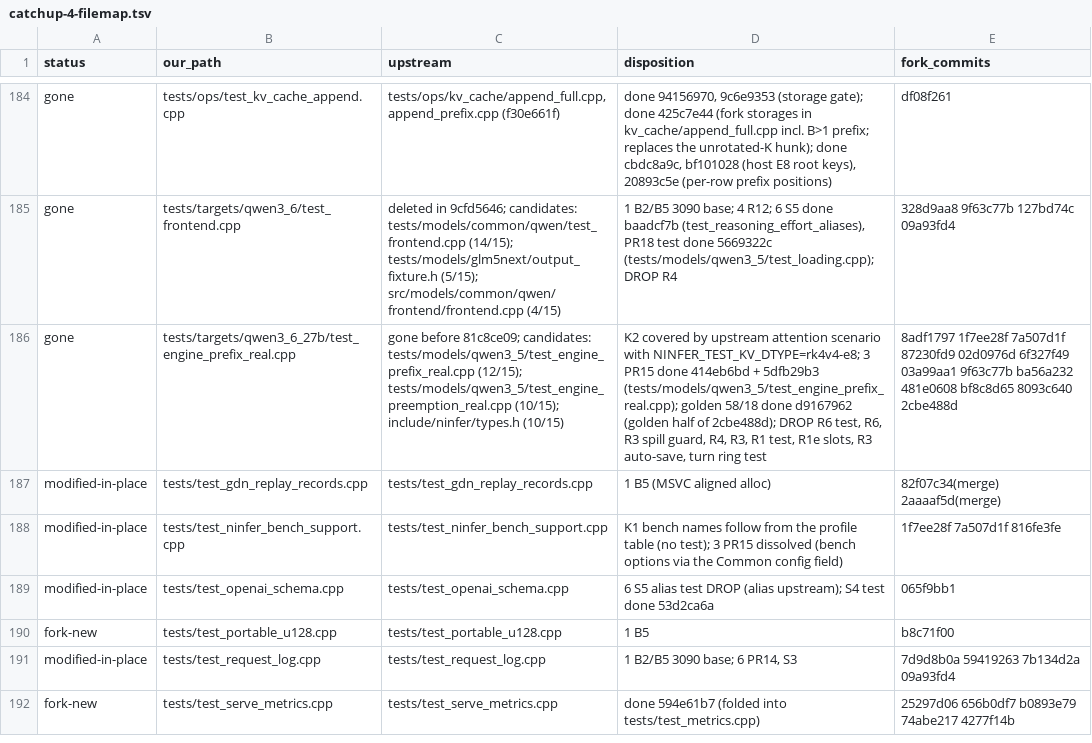
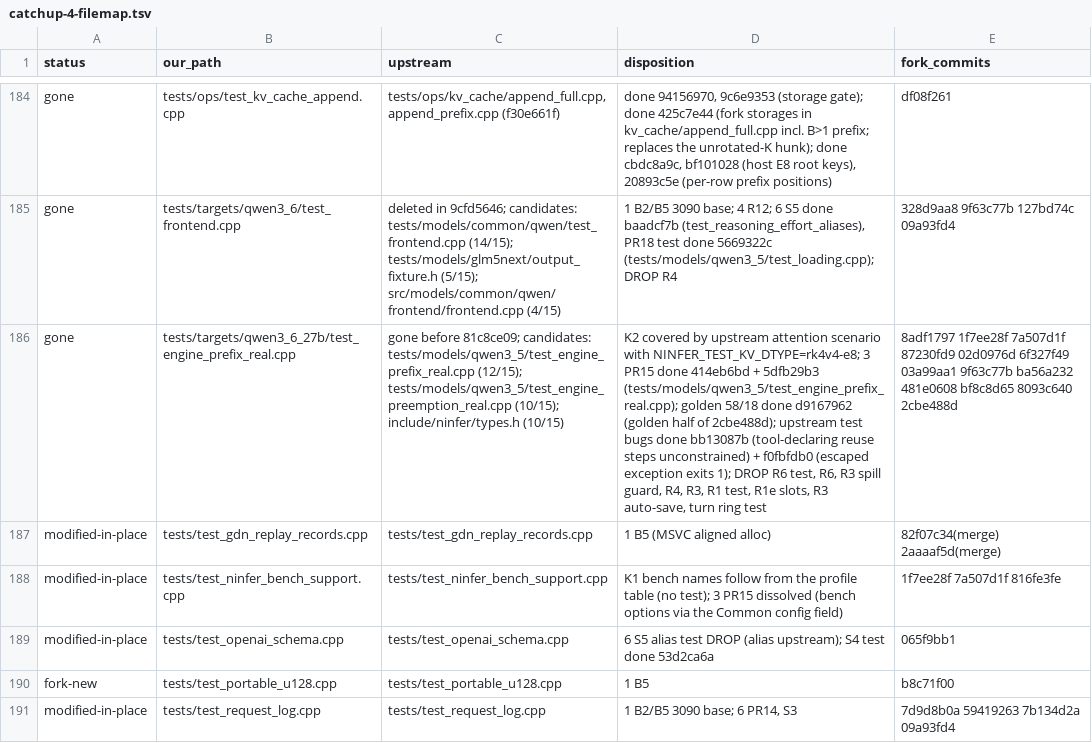
Before and after one commit to sergiuszm/ninfer-4090, a TSV file: docs/maintainer/catchup-4-filemap.tsv, drawn as a sheet; only a part is shown, gaps mark what is left out; the shorter side is filled out with more unchanged rows; the diff names each change by its address in the sheet, - before the commit and + after, or states it on an @@ line.

Commit message:
docs(maintainer): record the prefix_real test fixes
File-map row and ledger note for bb13087b and f0fbfdb0, so the next
catch-up keeps both upstream test fixes until upstream has its own.

```diff
--- a/docs/maintainer/catchup-4-filemap.tsv
+++ b/docs/maintainer/catchup-4-filemap.tsv
-D186 (disposition): …of 2cbe488d); DROP R6…
+D186 (disposition): …of 2cbe488d); upstream test bugs done bb13087b (tool-declaring reuse steps unconstrained) + f0fbfdb0 (escaped exception exits 1); DROP R6…
```
Also changed, not shown: 1 other file.
